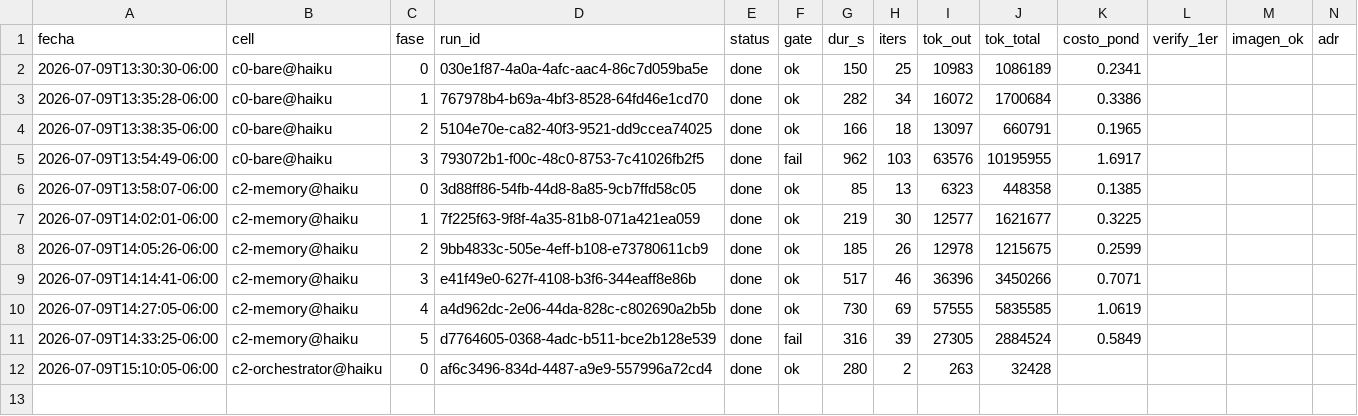
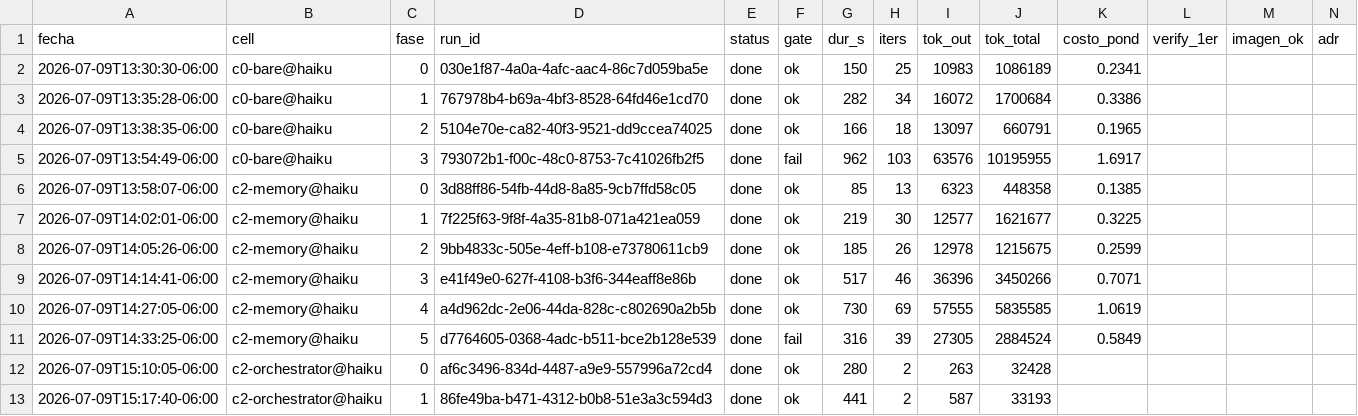
Before and after one commit to eversuelo/raytracer, a CSV file: data/metricas.csv, drawn as a sheet; only a part is shown; rows hold the shown columns only; the diff names each change by its address in the sheet, - before the commit and + after, or states it on an @@ line.

Commit message:
curso c2-orchestrator@haiku: fase 1 run=done gate=ok (441s, run 86fe49ba-b471-4312-b0b8-51e3a3c594d3)

```diff
--- a/data/metricas.csv
+++ b/data/metricas.csv
+row 13: 2026-07-09T15:17:40-06:00 | c2-orchestrator@haiku | 1 | 86fe49ba-b471-4312-b0b8-51e3a3c594d3 | done | ok | 441 | 2 | 587 | 33193
```
Also changed, not shown: 13 other files.
